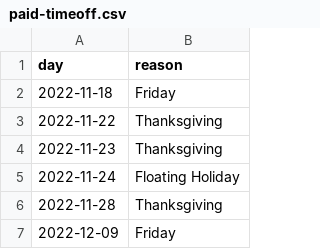
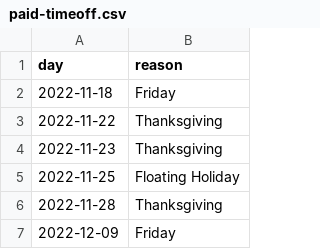
Before and after one commit to jkfields/gitpod-io, a CSV file: PyRetire/paid-timeoff.csv, drawn as a sheet; only a part is shown.

Commit message:
2022-10-25 13:23

```diff
--- a/PyRetire/paid-timeoff.csv
+++ b/PyRetire/paid-timeoff.csv
@@ -4,3 +4,3 @@ day,reason
 2022-11-23,Thanksgiving
-2022-11-24,Floating Holiday
+2022-11-25,Floating Holiday
 2022-11-28,Thanksgiving
```
